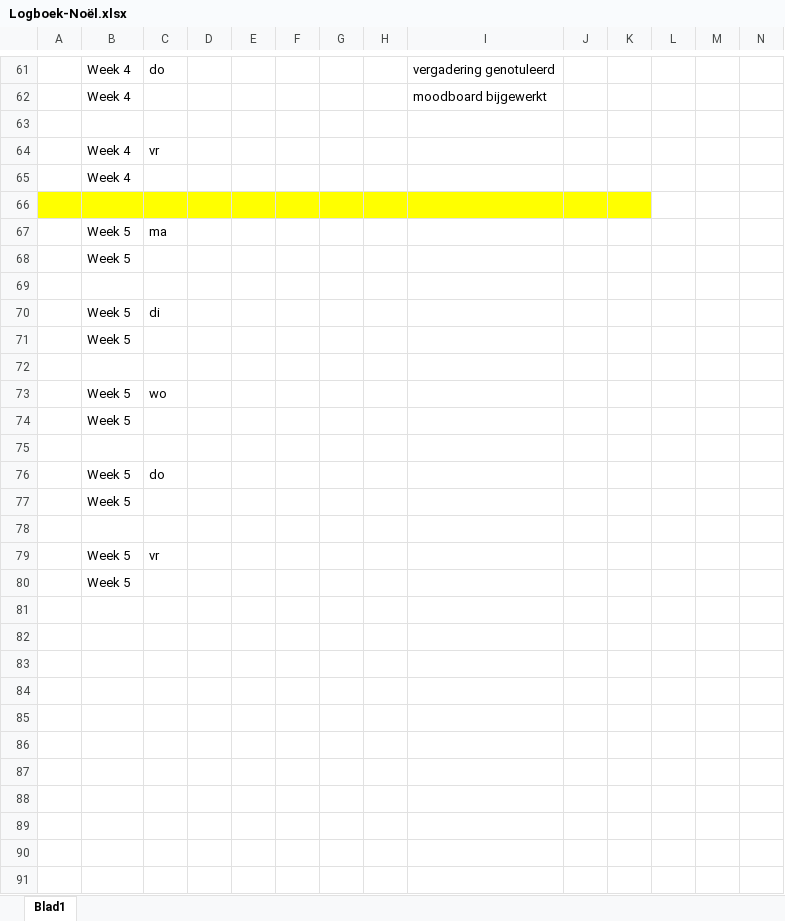
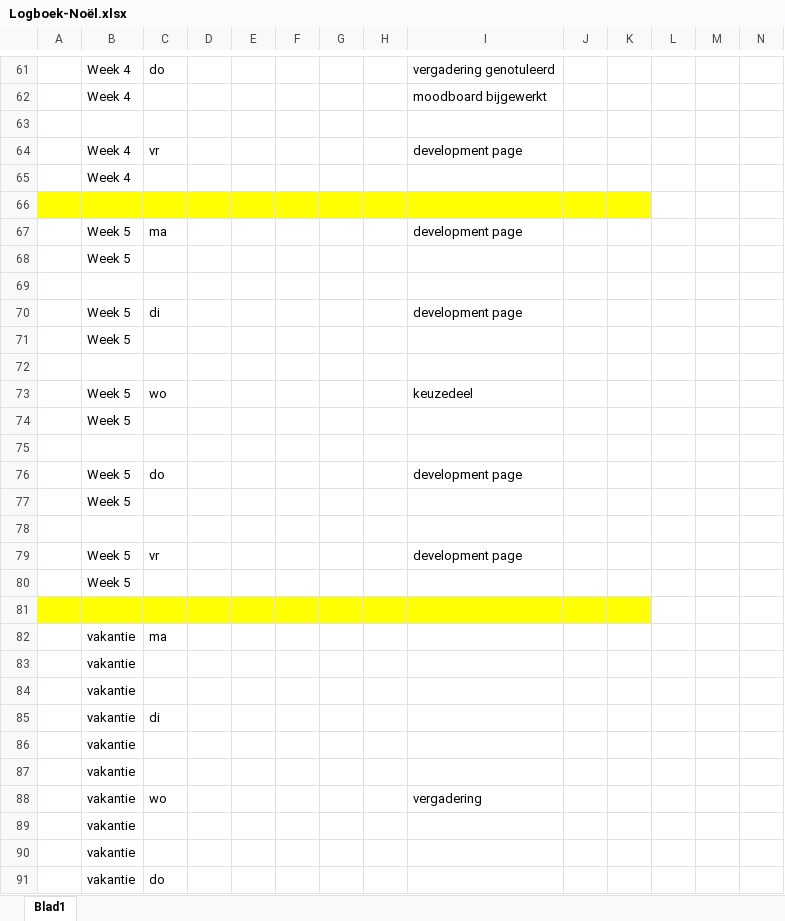
Before and after one commit to ObesiCode/ObesiCodeDocs, an Excel workbook: logboek/Logboek-Noël.xlsx, sheet Blad1, drawn as a sheet; only a part is shown, gaps mark what is left out; values as stored, in another font and other column widths than the file's, no borders; rows hold the shown columns only; the diff covers the shown part only; the diff names each change by its address in the sheet, - before the commit and + after, or states it on an @@ line.

Commit message:
logboek noel

```diff
--- a/logboek/Logboek-Noël.xlsx (sheet Blad1)
+++ b/logboek/Logboek-Noël.xlsx (sheet Blad1)
-I64: (empty)
+I64: development page
-I67: (empty)
+I67: development page
-I70: (empty)
+I70: development page
-I73: (empty)
+I73: keuzedeel
-I76: (empty)
+I76: development page
-I79: (empty)
+I79: development page
+row 81: (empty)
+row 82:  | vakantie | ma
+row 83:  | vakantie
+row 84:  | vakantie
+row 85:  | vakantie | di
+row 86:  | vakantie
+row 87:  | vakantie
+row 88:  | vakantie | wo |  |  |  |  |  | vergadering
+row 89:  | vakantie
+row 90:  | vakantie
+row 91:  | vakantie | do
```
Also changed, not shown: 19 added rows and 1 edited cell elsewhere in this sheet.
